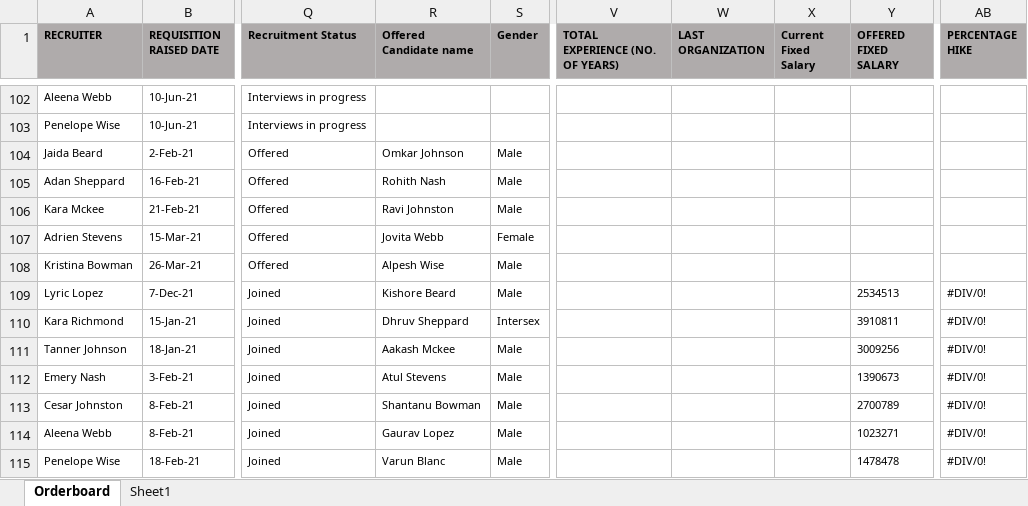
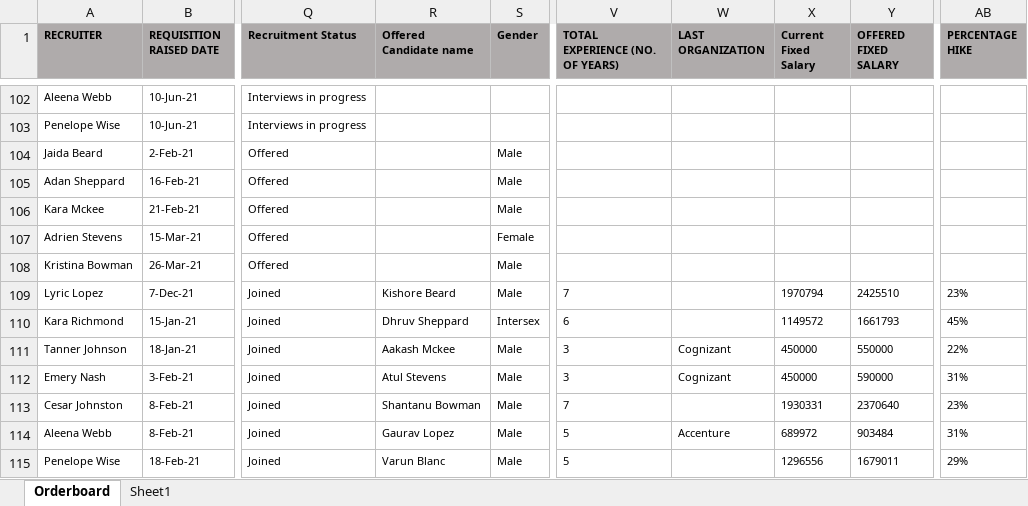
Before and after one commit to aravind2495/HR-dashboard-Power-BI, an Excel workbook: Data.xlsx, sheet Orderboard, drawn as a sheet; only a part is shown, gaps mark what is left out; values as stored, in another font and other column widths than the file's, no borders; conditional formats not drawn; the diff covers the shown part only; the diff names each change by its address in the sheet, - before the commit and + after, or states it on an @@ line.

```diff
--- a/Data.xlsx (sheet Orderboard)
+++ b/Data.xlsx (sheet Orderboard)
-R104 (Offered Candidate name): Omkar Johnson
+R104 (Offered Candidate name): (empty)
-R105 (Offered Candidate name): Rohith Nash
+R105 (Offered Candidate name): (empty)
-R106 (Offered Candidate name): Ravi Johnston
+R106 (Offered Candidate name): (empty)
-R107 (Offered Candidate name): Jovita Webb
+R107 (Offered Candidate name): (empty)
-R108 (Offered Candidate name): Alpesh Wise
+R108 (Offered Candidate name): (empty)
-V109 (TOTAL EXPERIENCE (NO. OF YEARS)): (empty)
+V109 (TOTAL EXPERIENCE (NO. OF YEARS)): 7
-X109 (Current Fixed Salary): (empty)
+X109 (Current Fixed Salary): 1970794
-Y109 (OFFERED FIXED SALARY): 2534513
+Y109 (OFFERED FIXED SALARY): 2425510
-AB109 (PERCENTAGE HIKE): #DIV/0!
+AB109 (PERCENTAGE HIKE): 23%
-V110 (TOTAL EXPERIENCE (NO. OF YEARS)): (empty)
+V110 (TOTAL EXPERIENCE (NO. OF YEARS)): 6
-X110 (Current Fixed Salary): (empty)
+X110 (Current Fixed Salary): 1149572
-Y110 (OFFERED FIXED SALARY): 3910811
+Y110 (OFFERED FIXED SALARY): 1661793
-AB110 (PERCENTAGE HIKE): #DIV/0!
+AB110 (PERCENTAGE HIKE): 45%
-V111:V112 (TOTAL EXPERIENCE (NO. OF YEARS)): (empty)
+V111:V112 (TOTAL EXPERIENCE (NO. OF YEARS)): 3
-W111:W112 (LAST ORGANIZATION): (empty)
+W111:W112 (LAST ORGANIZATION): Cognizant
-X111:X112 (Current Fixed Salary): (empty)
+X111:X112 (Current Fixed Salary): 450000
-Y111 (OFFERED FIXED SALARY): 3009256
+Y111 (OFFERED FIXED SALARY): 550000
-AB111 (PERCENTAGE HIKE): #DIV/0!
+AB111 (PERCENTAGE HIKE): 22%
-Y112 (OFFERED FIXED SALARY): 1390673
+Y112 (OFFERED FIXED SALARY): 590000
-AB112 (PERCENTAGE HIKE): #DIV/0!
+AB112 (PERCENTAGE HIKE): 31%
-V113 (TOTAL EXPERIENCE (NO. OF YEARS)): (empty)
+V113 (TOTAL EXPERIENCE (NO. OF YEARS)): 7
-X113 (Current Fixed Salary): (empty)
+X113 (Current Fixed Salary): 1930331
-Y113 (OFFERED FIXED SALARY): 2700789
+Y113 (OFFERED FIXED SALARY): 2370640
-AB113 (PERCENTAGE HIKE): #DIV/0!
+AB113 (PERCENTAGE HIKE): 23%
-V114:V115 (TOTAL EXPERIENCE (NO. OF YEARS)): (empty)
+V114:V115 (TOTAL EXPERIENCE (NO. OF YEARS)): 5
-W114 (LAST ORGANIZATION): (empty)
+W114 (LAST ORGANIZATION): Accenture
-X114 (Current Fixed Salary): (empty)
+X114 (Current Fixed Salary): 689972
-Y114 (OFFERED FIXED SALARY): 1023271
+Y114 (OFFERED FIXED SALARY): 903484
-AB114 (PERCENTAGE HIKE): #DIV/0!
+AB114 (PERCENTAGE HIKE): 31%
-X115 (Current Fixed Salary): (empty)
+X115 (Current Fixed Salary): 1296556
-Y115 (OFFERED FIXED SALARY): 1478478
+Y115 (OFFERED FIXED SALARY): 1679011
-AB115 (PERCENTAGE HIKE): #DIV/0!
+AB115 (PERCENTAGE HIKE): 29%
```
Also changed, not shown: 9 removed rows and 467 edited cells elsewhere in this sheet, sheet Sheet1, formulas that keep their value, 1 other file.
